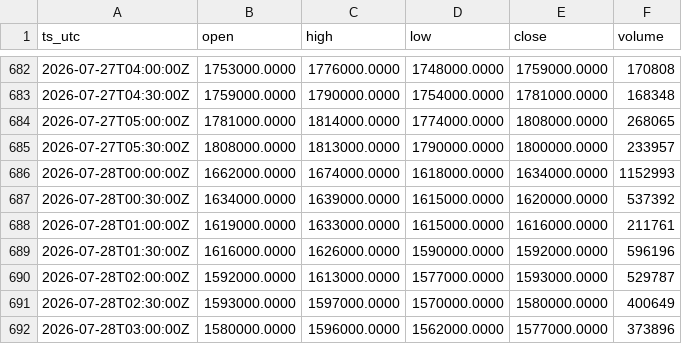
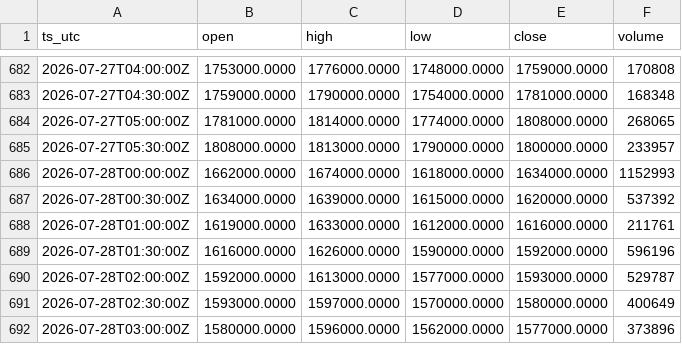
Before and after one commit to OntologyForCapital/skhynix-adr-parity, a CSV file: data/kr_000660.csv, drawn as a sheet; only a part is shown, gaps mark what is left out.

```diff
--- a/data/kr_000660.csv
+++ b/data/kr_000660.csv
@@ -687,3 +687,3 @@ ts_utc,open,high,low,close,volume
 2026-07-28T00:30:00Z,1634000.0000,1639000.0000,1615000.0000,1620000.0000,537392
-2026-07-28T01:00:00Z,1619000.0000,1633000.0000,1615000.0000,1616000.0000,211761
+2026-07-28T01:00:00Z,1619000.0000,1633000.0000,1612000.0000,1616000.0000,211761
 2026-07-28T01:30:00Z,1616000.0000,1626000.0000,1590000.0000,1592000.0000,596196
```
Also changed, not shown: data/fx_usdkrw.csv.
